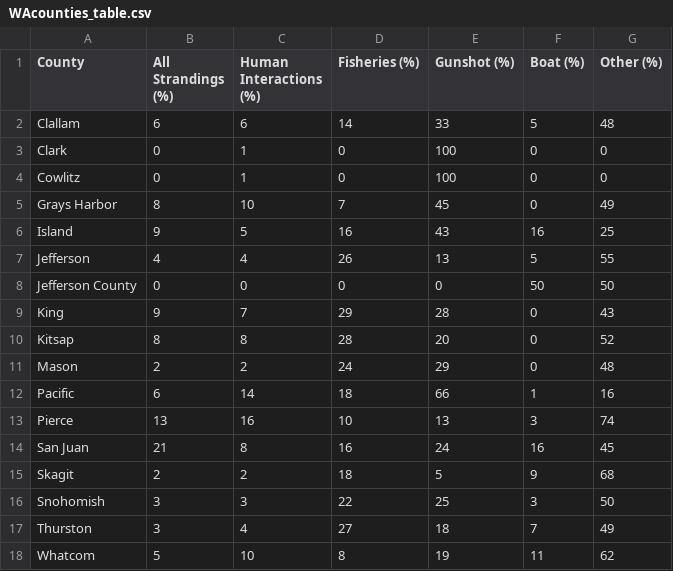
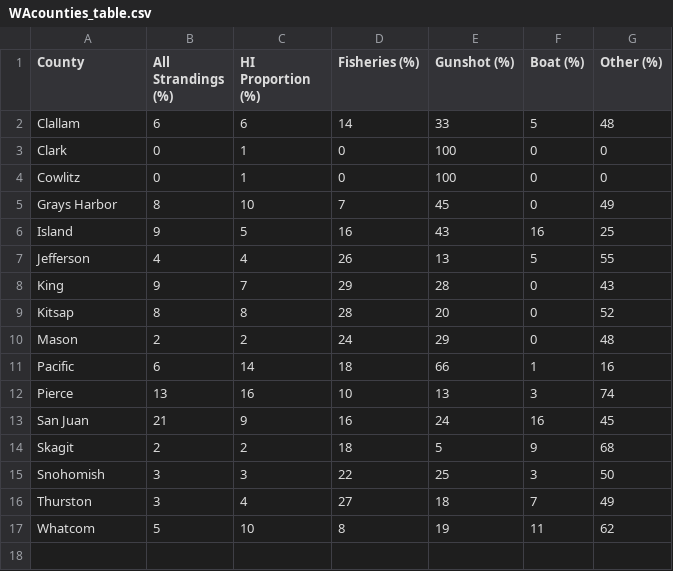
Before and after one commit to amandawarlick/strandings, a CSV file: Figures/WAcounties_table.csv, drawn as a sheet.

```diff
--- a/Figures/WAcounties_table.csv
+++ b/Figures/WAcounties_table.csv
@@ -1,2 +1,2 @@
-"County","All Strandings (%)","Human Interactions (%)","Fisheries (%)","Gunshot (%)","Boat (%)","Other (%)"
+"County","All Strandings (%)","HI Proportion (%)","Fisheries (%)","Gunshot (%)","Boat (%)","Other (%)"
 "Clallam",6,6,14,33,5,48
@@ -7,3 +7,2 @@
 "Jefferson",4,4,26,13,5,55
-"Jefferson County",0,0,0,0,50,50
 "King",9,7,29,28,0,43
@@ -13,3 +12,3 @@
 "Pierce",13,16,10,13,3,74
-"San Juan",21,8,16,24,16,45
+"San Juan",21,9,16,24,16,45
 "Skagit",2,2,18,5,9,68
```
Also changed, not shown: Figures/ORcounties_table.csv, Figures/age_composition_table.csv, 3 other files.
